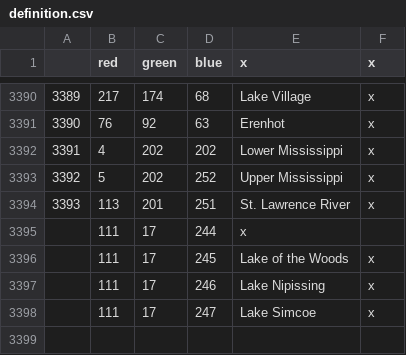
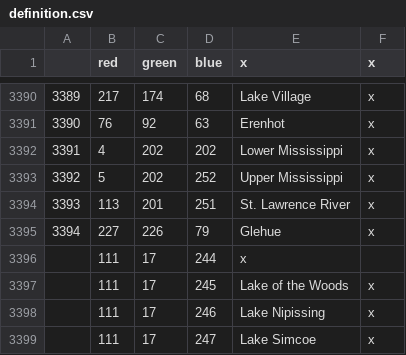
Before and after one commit to AoE-guys/AoE-SP-VERSION-DISCONTINUED-, a CSV file: AOE/map/definition.csv, drawn as a sheet; only a part is shown, gaps mark what is left out.

```diff
--- a/AOE/map/definition.csv
+++ b/AOE/map/definition.csv
@@ -3394,2 +3394,3 @@
 3393;113;201;251;St. Lawrence River;x
+3394;227;226;79;Glehue;x
 ;111;17;244;x
```
Also changed, not shown: AOE/localisation/00_HPM_map.csv, 7 other files.
